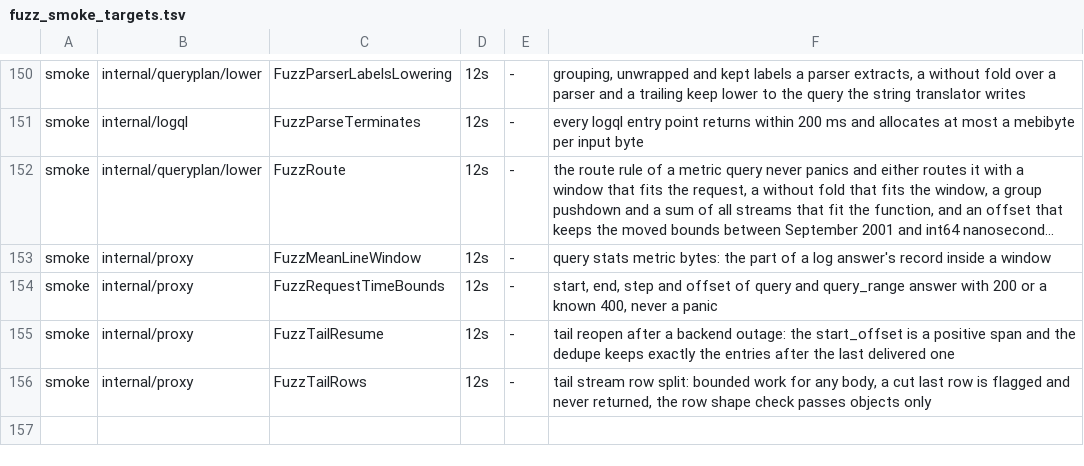
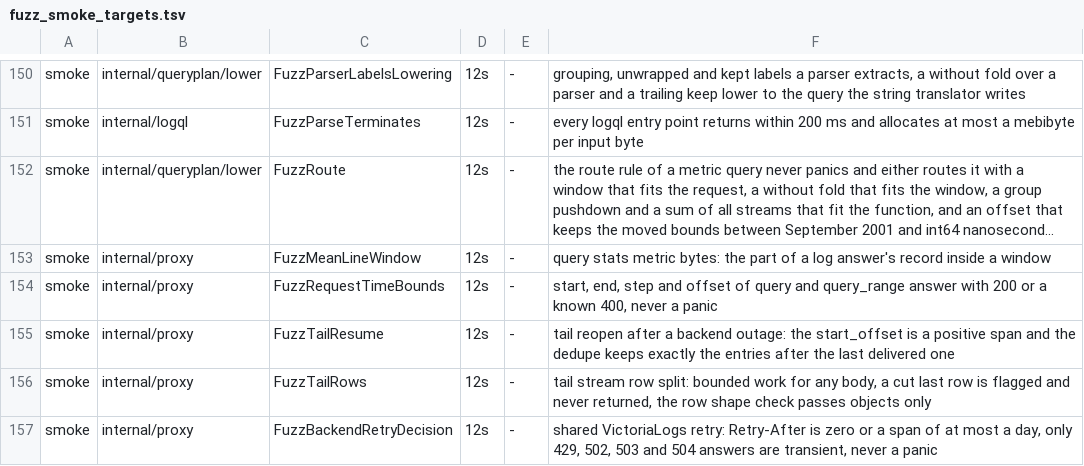
Before and after one commit to ReliablyObserve/loki-vl-proxy, a TSV file: scripts/ci/fuzz_smoke_targets.tsv, drawn as a sheet; only a part is shown, gaps mark what is left out; long unchanged cells end in …; the diff names each change by its address in the sheet, - before the commit and + after, or states it on an @@ line.

Commit message:
fix: retry a VictoriaLogs call that fails for a moment instead of failing the query (#1413)
* fix(backend): retry a transient VictoriaLogs failure before answering an error

A VictoriaLogs read that fails with a refused or reset connection, a
connection closed before any answer, or a 429, 502, 503 or 504 answer is
sent again by the backend client, in one place for every route, so the
client gets the answer Loki gives. Bounded by -backend-retry-attempts,
-backend-retry-max-wait and a retry budget (-backend-retry-budget-ratio),
jittered backoff, Retry-After, the request deadline, client cancel and the
circuit breaker. After the last try the answer is unchanged.

* test(backend): cover the logged, compressed answer of a retried call; stamp the first failure only when one happens

---------

Co-authored-by: szibis <szibis@users.noreply.github.com>

```diff
--- a/scripts/ci/fuzz_smoke_targets.tsv
+++ b/scripts/ci/fuzz_smoke_targets.tsv
+row 157: smoke | internal/proxy | FuzzBackendRetryDecision | 12s | - | shared VictoriaLogs retry: Retry-After is zero or a span of at most a day, only 429, 502, 503 and 504 answers are transient, never a panic
```
Also changed, not shown: 25 other files.
